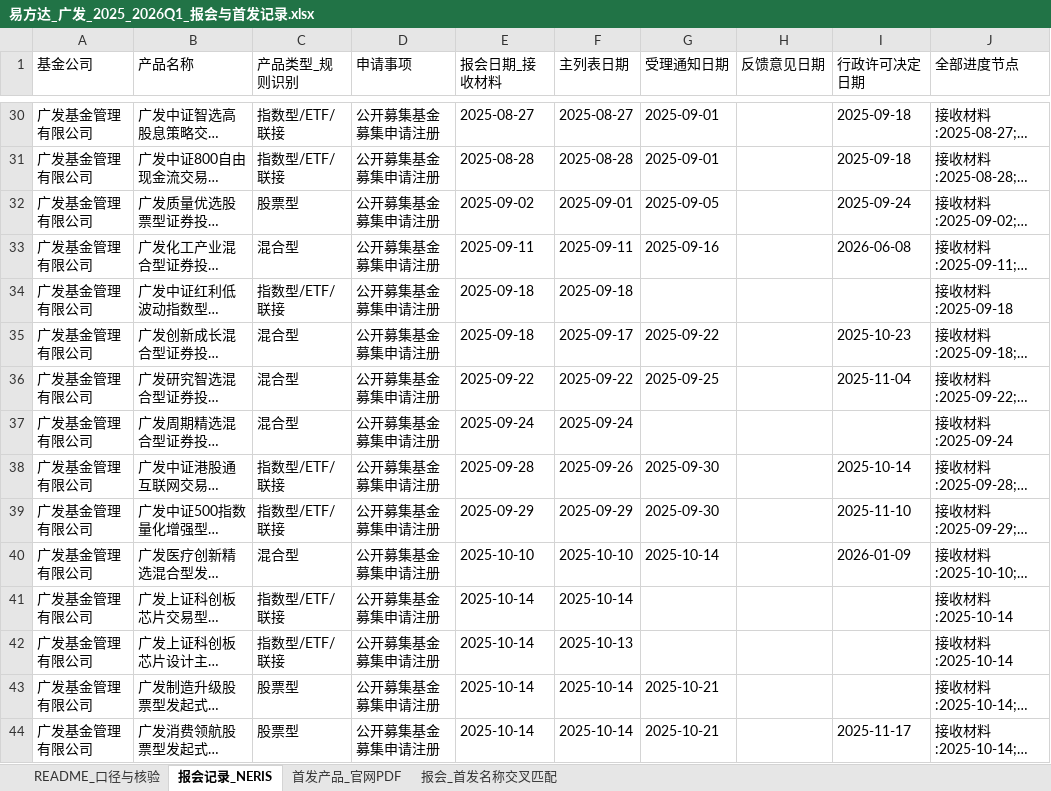
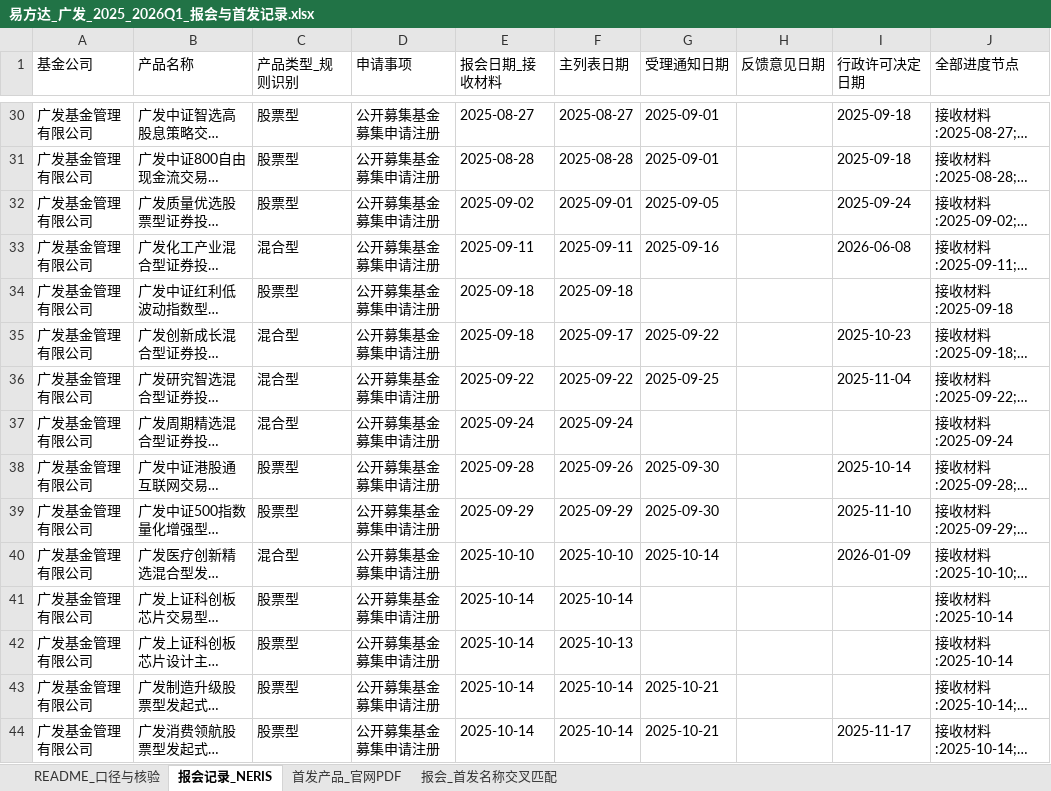
Before and after one commit to linzhuoran79/china-nev-6seater-hub, an Excel workbook: outputs/fund_records/易方达_广发_2025_2026Q1_报会与首发记录.xlsx, sheet 报会记录_NERIS, drawn as a sheet; only a part is shown, gaps mark what is left out; long unchanged cells end in …; values as stored, in another font and other column widths than the file's, no borders; the diff covers the shown part only; the diff names each change by its address in the sheet, - before the commit and + after, or states it on an @@ line.

```diff
--- a/outputs/fund_records/易方达_广发_2025_2026Q1_报会与首发记录.xlsx (sheet 报会记录_NERIS)
+++ b/outputs/fund_records/易方达_广发_2025_2026Q1_报会与首发记录.xlsx (sheet 报会记录_NERIS)
-C30:C31 (产品类型_规则识别): 指数型/ETF/联接
+C30:C31 (产品类型_规则识别): 股票型
-C34 (产品类型_规则识别): 指数型/ETF/联接
+C34 (产品类型_规则识别): 股票型
-C38:C39 (产品类型_规则识别): 指数型/ETF/联接
+C38:C39 (产品类型_规则识别): 股票型
-C41:C42 (产品类型_规则识别): 指数型/ETF/联接
+C41:C42 (产品类型_规则识别): 股票型
```
Also changed, not shown: 170 edited cells elsewhere in this sheet, sheet 首发产品_官网PDF, sheet README_口径与核验, 3 other files.
